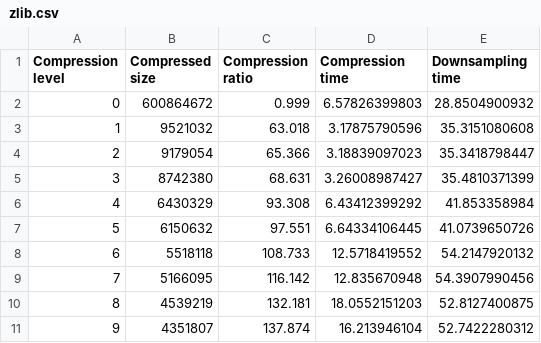
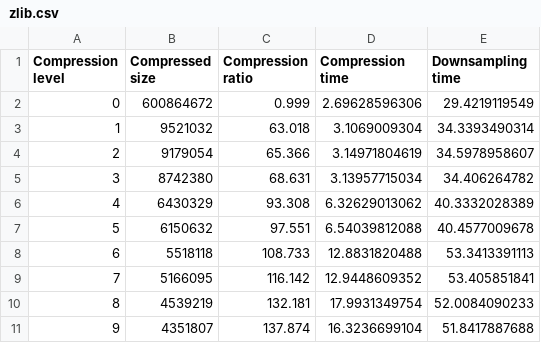
Before and after one commit to pablojimenezmateo/Big-Data, a CSV file: csv/zlib.csv, drawn as a sheet.

```diff
--- a/csv/zlib.csv
+++ b/csv/zlib.csv
@@ -1,11 +1,11 @@
 "Compression level","Compressed size","Compression ratio","Compression time","Downsampling time"
-"0","600864672","0.999","6.57826399803","28.8504900932"
-"1","9521032","63.018","3.17875790596","35.3151080608"
-"2","9179054","65.366","3.18839097023","35.3418798447"
-"3","8742380","68.631","3.26008987427","35.4810371399"
-"4","6430329","93.308","6.43412399292","41.853358984"
-"5","6150632","97.551","6.64334106445","41.0739650726"
-"6","5518118","108.733","12.5718419552","54.2147920132"
-"7","5166095","116.142","12.835670948","54.3907990456"
-"8","4539219","132.181","18.0552151203","52.8127400875"
-"9","4351807","137.874","16.213946104","52.7422280312"
+"0","600864672","0.999","2.69628596306","29.4219119549"
+"1","9521032","63.018","3.1069009304","34.3393490314"
+"2","9179054","65.366","3.14971804619","34.5978958607"
+"3","8742380","68.631","3.13957715034","34.406264782"
+"4","6430329","93.308","6.32629013062","40.3332028389"
+"5","6150632","97.551","6.54039812088","40.4577009678"
+"6","5518118","108.733","12.8831820488","53.3413391113"
+"7","5166095","116.142","12.9448609352","53.405851841"
+"8","4539219","132.181","17.9931349754","52.0084090233"
+"9","4351807","137.874","16.3236699104","51.8417887688"
```
Also changed, not shown: csv/blosclz.csv, csv/lz4hc.csv, 2 other files.
